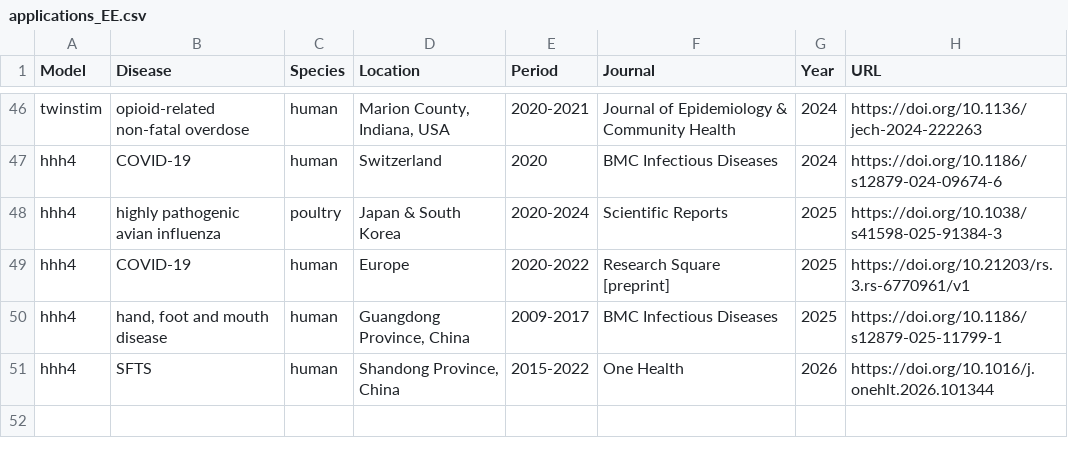
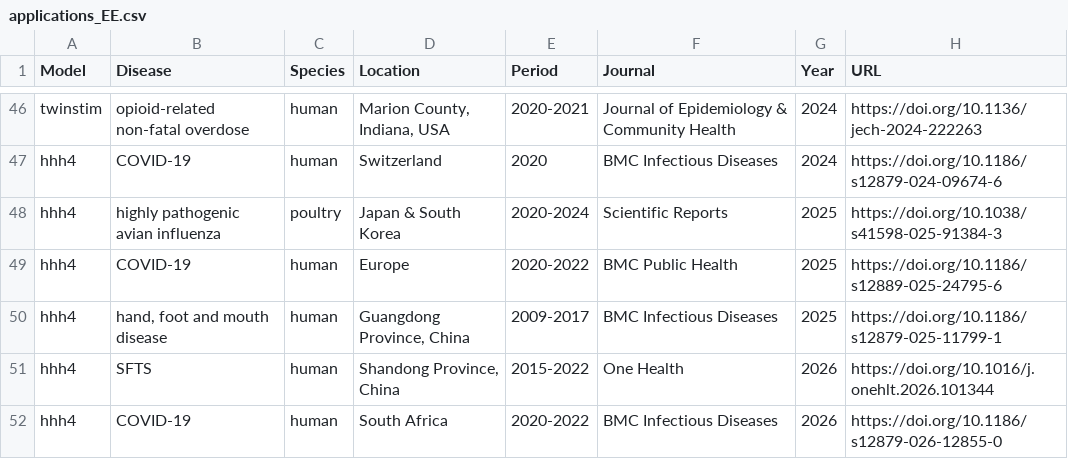
Before and after one commit to r-forge/surveillance, a CSV file: www/applications_EE.csv, drawn as a sheet; only a part is shown, gaps mark what is left out.

```diff
--- a/www/applications_EE.csv
+++ b/www/applications_EE.csv
@@ -48,4 +48,5 @@ hhh4,COVID-19,human,Switzerland,2020,BMC Infectious Diseases,2024,https://doi.or
 hhh4,highly pathogenic avian influenza,poultry,Japan & South Korea,2020-2024,Scientific Reports,2025,https://doi.org/10.1038/s41598-025-91384-3
-hhh4,COVID-19,human,Europe,2020-2022,Research Square [preprint],2025,https://doi.org/10.21203/rs.3.rs-6770961/v1
+hhh4,COVID-19,human,Europe,2020-2022,BMC Public Health,2025,https://doi.org/10.1186/s12889-025-24795-6
 hhh4,"hand, foot and mouth disease",human,"Guangdong Province, China",2009-2017,BMC Infectious Diseases,2025,https://doi.org/10.1186/s12879-025-11799-1
 hhh4,SFTS,human,"Shandong Province, China",2015-2022,One Health,2026,https://doi.org/10.1016/j.onehlt.2026.101344
+hhh4,COVID-19,human,South Africa,2020-2022,BMC Infectious Diseases,2026,https://doi.org/10.1186/s12879-026-12855-0
```
Also changed, not shown: 1 other file.
